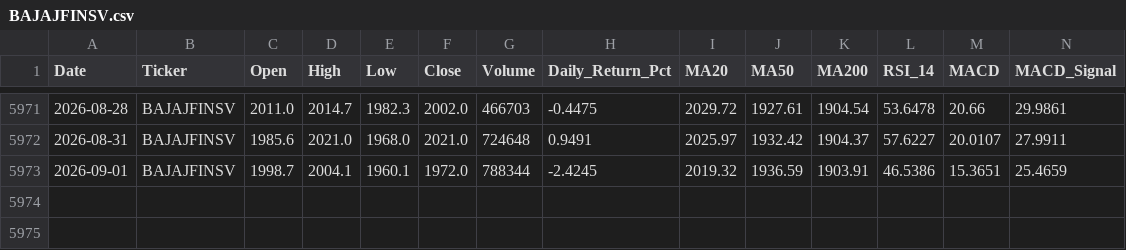
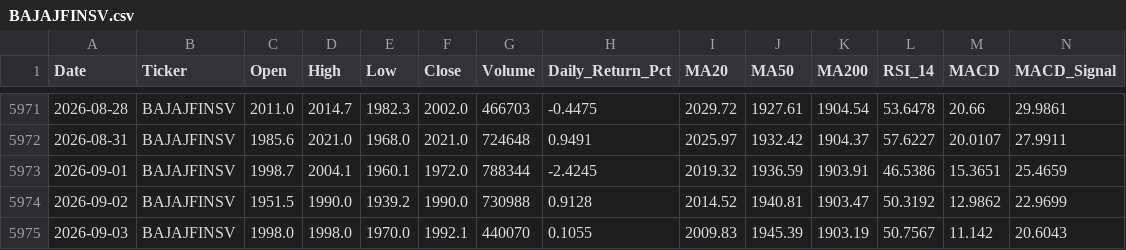
Before and after one commit to wimpypython/nifty-stock-intelligence, a CSV file: data/historical/BAJAJFINSV.csv, drawn as a sheet; only a part is shown, gaps mark what is left out; rows hold the shown columns only; the diff names each change by its address in the sheet, - before the commit and + after, or states it on an @@ line.

```diff
--- a/data/historical/BAJAJFINSV.csv
+++ b/data/historical/BAJAJFINSV.csv
+row 5974: 2026-09-02 | BAJAJFINSV | 1951.5 | 1990.0 | 1939.2 | 1990.0 | 730988 | 0.9128 | 2014.52 | 1940.81 | 1903.47 | 50.3192 | 12.9862 | 22.9699
+row 5975: 2026-09-03 | BAJAJFINSV | 1998.0 | 1998.0 | 1970.0 | 1992.1 | 440070 | 0.1055 | 2009.83 | 1945.39 | 1903.19 | 50.7567 | 11.142 | 20.6043
```
Also changed, not shown: data/historical/BAJAJ-AUTO.csv, data/historical/COALINDIA.csv, 48 other files.
